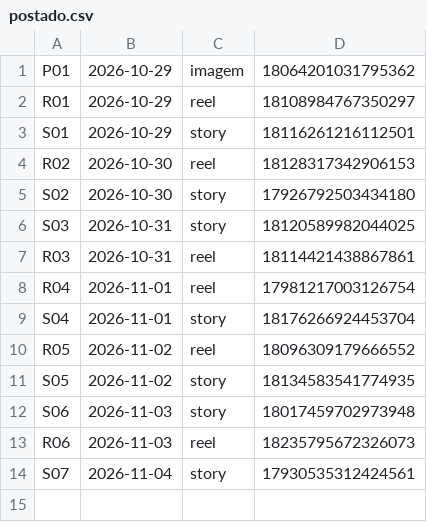
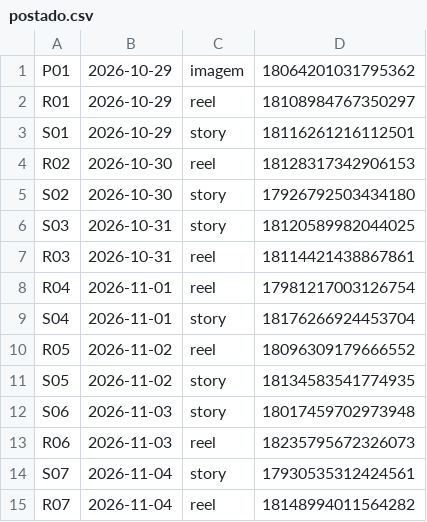
Before and after one commit to langtecnologias-cpu/lang-intelligence, a CSV file: postado.csv, drawn as a sheet; the diff names each change by its address in the sheet, - before the commit and + after, or states it on an @@ line.

Commit message:
registro de postagem

```diff
--- a/postado.csv
+++ b/postado.csv
+row 15: R07 | 2026-11-04 | reel | 18148994011564282
```
